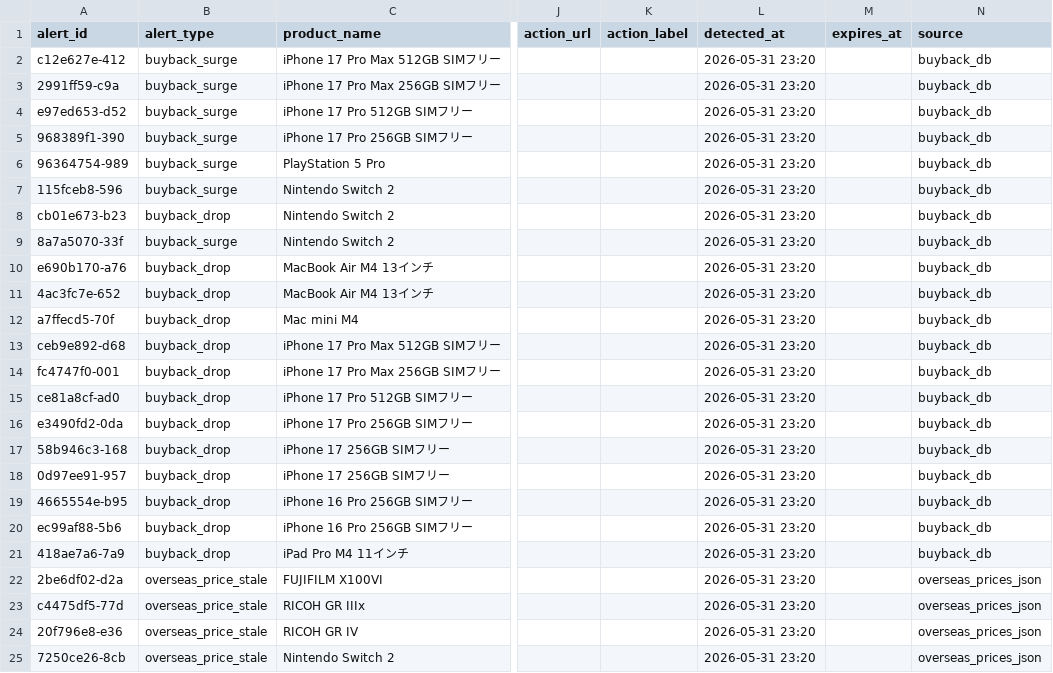
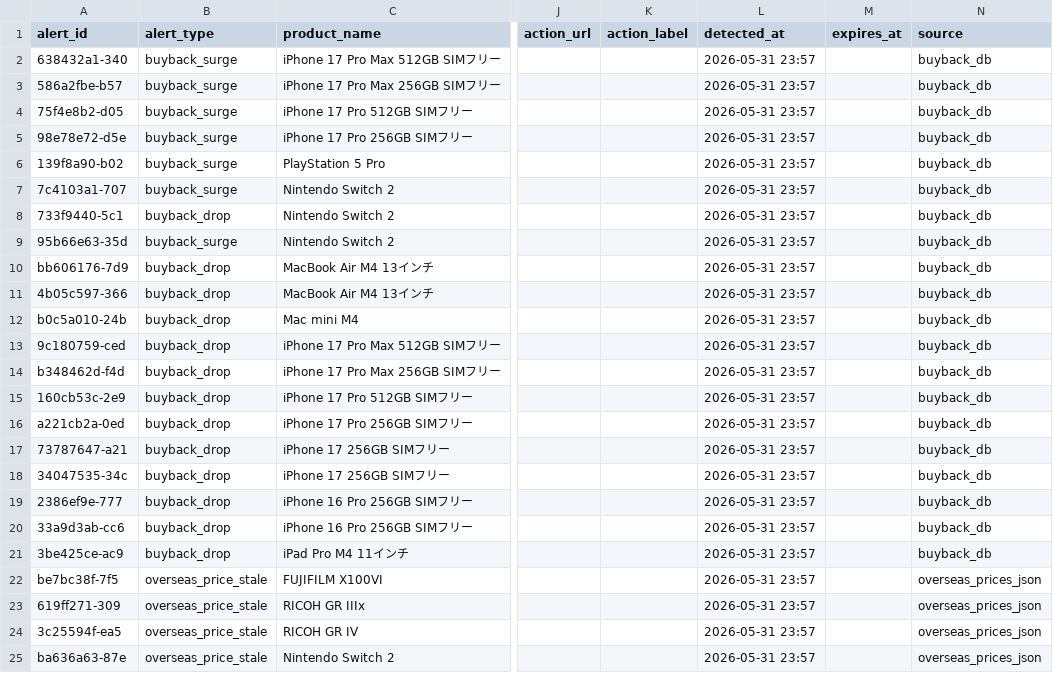
Before and after one commit to estkey0001/premium-monitor, a CSV file: data/alerts.csv, drawn as a sheet; only a part is shown, gaps mark what is left out; the diff names each change by its address in the sheet, - before the commit and + after, or states it on an @@ line.

```diff
--- a/data/alerts.csv
+++ b/data/alerts.csv
-A2 (alert_id): c12e627e-412
+A2 (alert_id): 638432a1-340
-L2:L25 (detected_at): 2026-05-31 23:20
+L2:L25 (detected_at): 2026-05-31 23:57
-A3 (alert_id): 2991ff59-c9a
+A3 (alert_id): 586a2fbe-b57
-A4 (alert_id): e97ed653-d52
+A4 (alert_id): 75f4e8b2-d05
-A5 (alert_id): 968389f1-390
+A5 (alert_id): 98e78e72-d5e
-A6 (alert_id): 96364754-989
+A6 (alert_id): 139f8a90-b02
-A7 (alert_id): 115fceb8-596
+A7 (alert_id): 7c4103a1-707
-A8 (alert_id): cb01e673-b23
+A8 (alert_id): 733f9440-5c1
-A9 (alert_id): 8a7a5070-33f
+A9 (alert_id): 95b66e63-35d
-A10 (alert_id): e690b170-a76
+A10 (alert_id): bb606176-7d9
-A11 (alert_id): 4ac3fc7e-652
+A11 (alert_id): 4b05c597-366
-A12 (alert_id): a7ffecd5-70f
+A12 (alert_id): b0c5a010-24b
-A13 (alert_id): ceb9e892-d68
+A13 (alert_id): 9c180759-ced
-A14 (alert_id): fc4747f0-001
+A14 (alert_id): b348462d-f4d
-A15 (alert_id): ce81a8cf-ad0
+A15 (alert_id): 160cb53c-2e9
-A16 (alert_id): e3490fd2-0da
+A16 (alert_id): a221cb2a-0ed
-A17 (alert_id): 58b946c3-168
+A17 (alert_id): 73787647-a21
-A18 (alert_id): 0d97ee91-957
+A18 (alert_id): 34047535-34c
-A19 (alert_id): 4665554e-b95
+A19 (alert_id): 2386ef9e-777
-A20 (alert_id): ec99af88-5b6
+A20 (alert_id): 33a9d3ab-cc6
-A21 (alert_id): 418ae7a6-7a9
+A21 (alert_id): 3be425ce-ac9
-A22 (alert_id): 2be6df02-d2a
+A22 (alert_id): be7bc38f-7f5
-A23 (alert_id): c4475df5-77d
+A23 (alert_id): 619ff271-309
-A24 (alert_id): 20f796e8-e36
+A24 (alert_id): 3c25594f-ea5
-A25 (alert_id): 7250ce26-8cb
+A25 (alert_id): ba636a63-87e
```
Also changed, not shown: data/lottery_events.csv, 18 other files.
